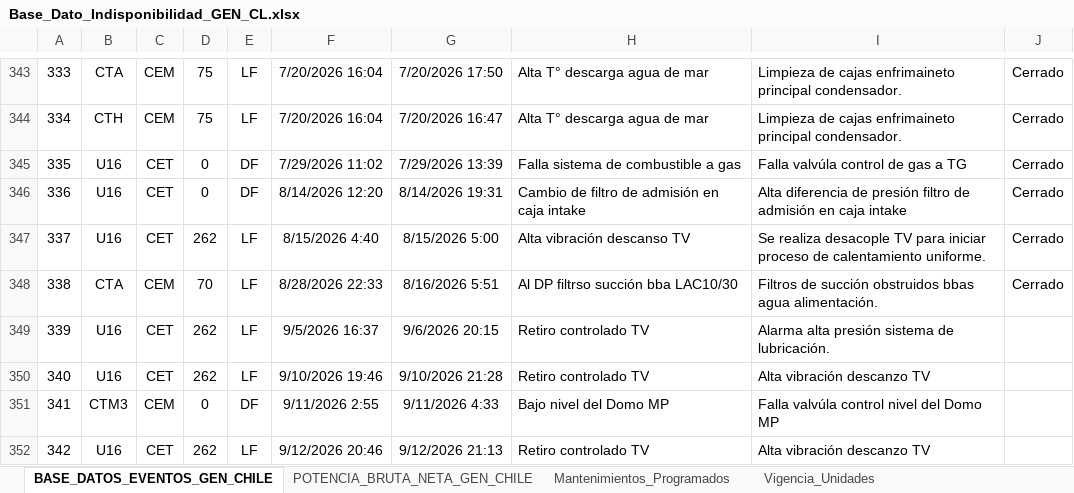
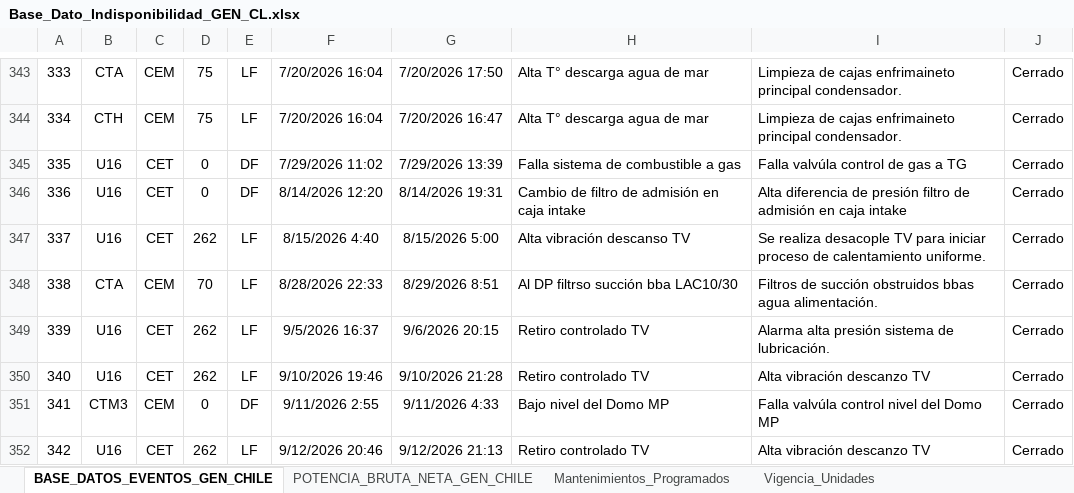
Before and after one commit to auxchecho/gen-cl-indisponibilidad, an Excel workbook: Base_Dato_Indisponibilidad_GEN_CL.xlsx, sheet BASE_DATOS_EVENTOS_GEN_CHILE, drawn as a sheet; only a part is shown, gaps mark what is left out; values as stored, in another font and other column widths than the file's, no borders; charts and pictures and table styles not drawn; the diff names each change by its address in the sheet, - before the commit and + after, or states it on an @@ line.

Commit message:
Actualización automática desde SharePoint

```diff
--- a/Base_Dato_Indisponibilidad_GEN_CL.xlsx (sheet BASE_DATOS_EVENTOS_GEN_CHILE)
+++ b/Base_Dato_Indisponibilidad_GEN_CL.xlsx (sheet BASE_DATOS_EVENTOS_GEN_CHILE)
-G348: 8/16/2026 5:51
+G348: 8/29/2026 8:51
-J349:J352: (empty)
+J349:J352: Cerrado
```
